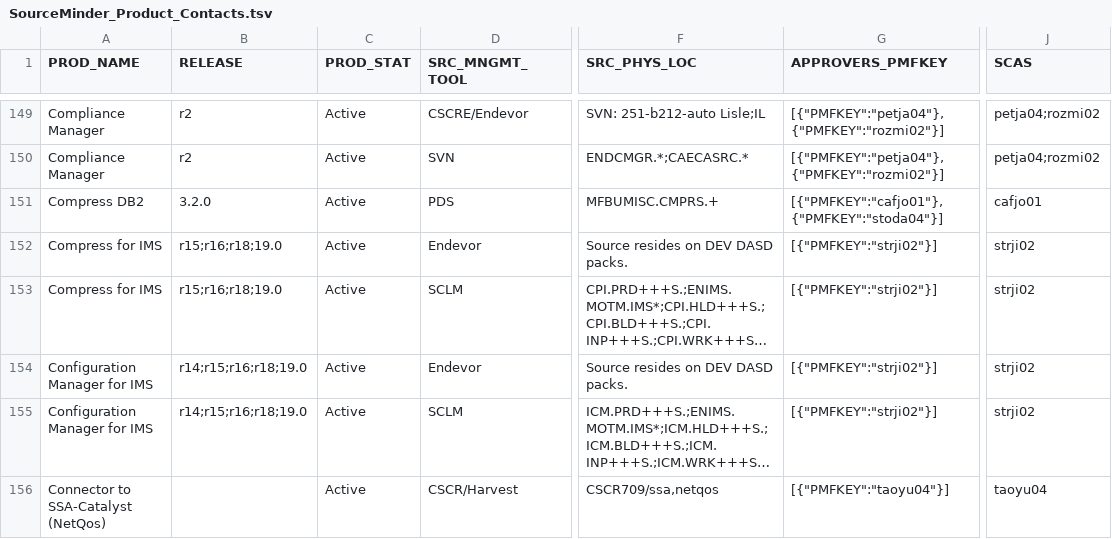
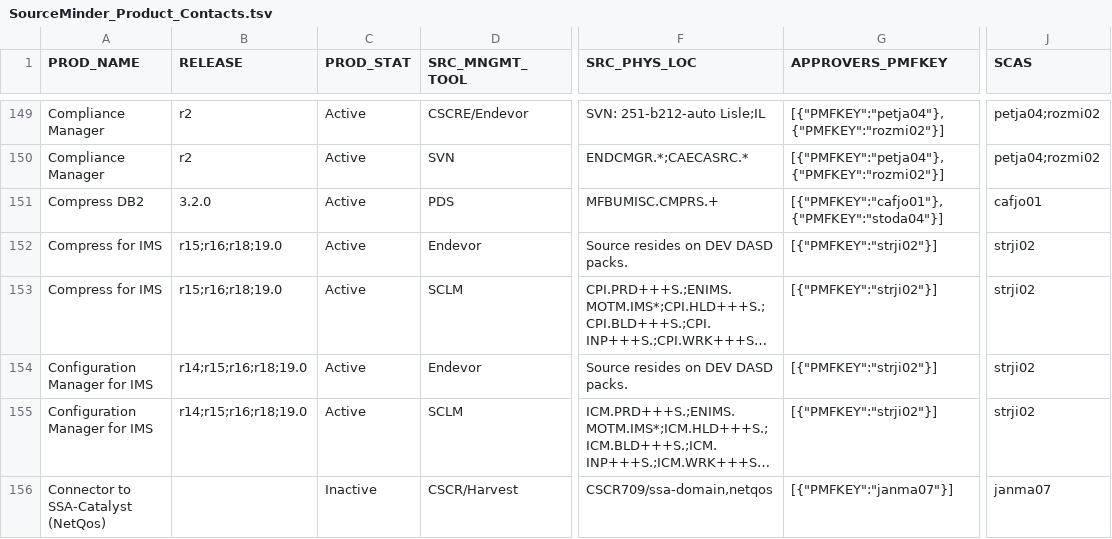
Before and after one commit to morjo02jm/SCM-Attestation-MF-LDAP, a TSV file: zOSrepldap/SourceMinder_Product_Contacts.tsv, drawn as a sheet; only a part is shown, gaps mark what is left out; long unchanged cells end in …; the diff covers the shown part only; the diff names each change by its address in the sheet, - before the commit and + after, or states it on an @@ line.

Commit message:
Master.  Commit changes to Product Contact Matrix

```diff
--- a/zOSrepldap/SourceMinder_Product_Contacts.tsv
+++ b/zOSrepldap/SourceMinder_Product_Contacts.tsv
-C156 (PROD_STAT): Active
+C156 (PROD_STAT): Inactive
-F156 (SRC_PHYS_LOC): CSCR709/ssa,netqos
+F156 (SRC_PHYS_LOC): CSCR709/ssa-domain,netqos
-G156 (APPROVERS_PMFKEY): [{"PMFKEY":"taoyu04"}]
+G156 (APPROVERS_PMFKEY): [{"PMFKEY":"janma07"}]
-J156 (SCAS): taoyu04
+J156 (SCAS): janma07
```
Also changed, not shown: 6 added rows and 1 edited cell elsewhere in this file.
